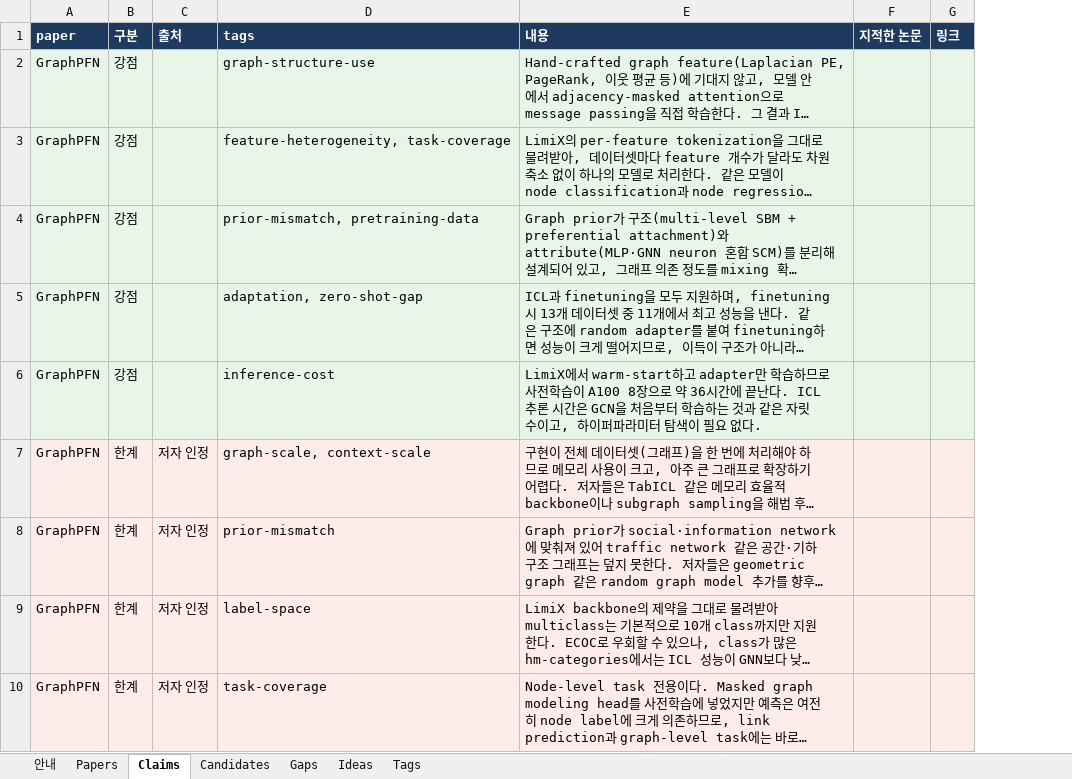
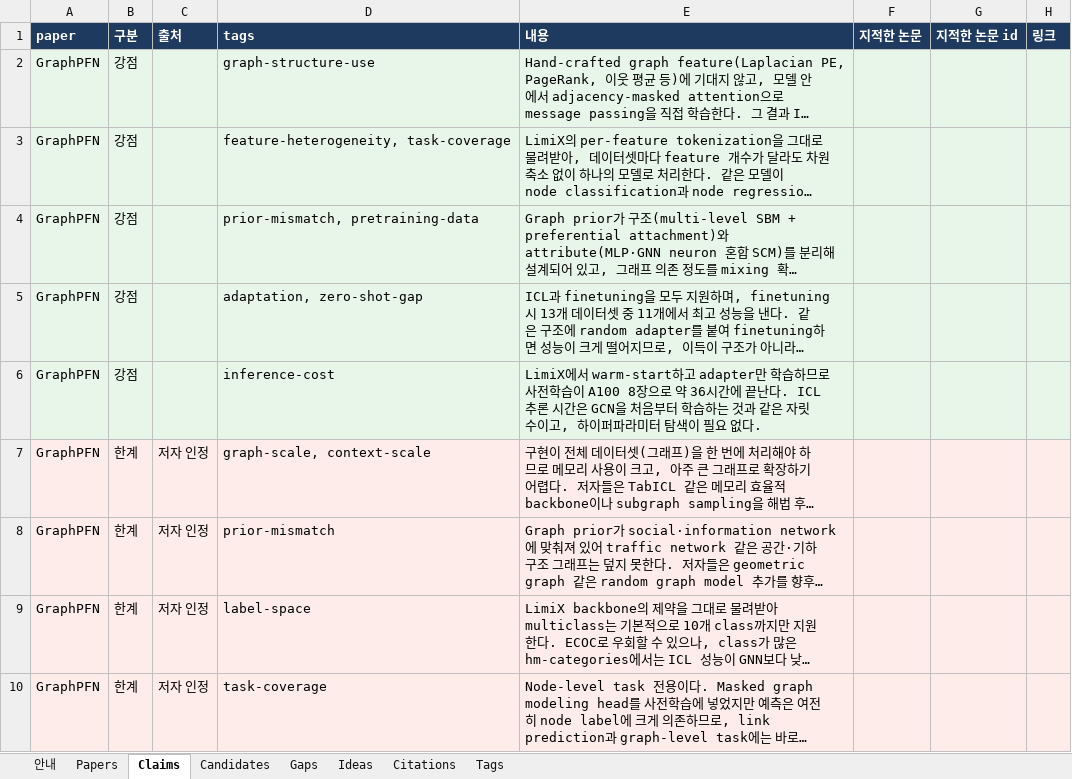
Before and after one commit to seongjinan11-source/research-harness, an Excel workbook: out/research_harness.xlsx, sheet Claims, drawn as a sheet; only a part is shown; long unchanged cells end in …; values as stored, in another font and other column widths than the file's, no borders; the diff names each change by its address in the sheet, - before the commit and + after, or states it on an @@ line.

```diff
--- a/out/research_harness.xlsx (sheet Claims)
+++ b/out/research_harness.xlsx (sheet Claims)
+sheet tab: Citations
+column G (지적한 논문 id), empty
```
Also changed, not shown: sheet Tags, sheet Papers, sheet 안내, 10 other files.
